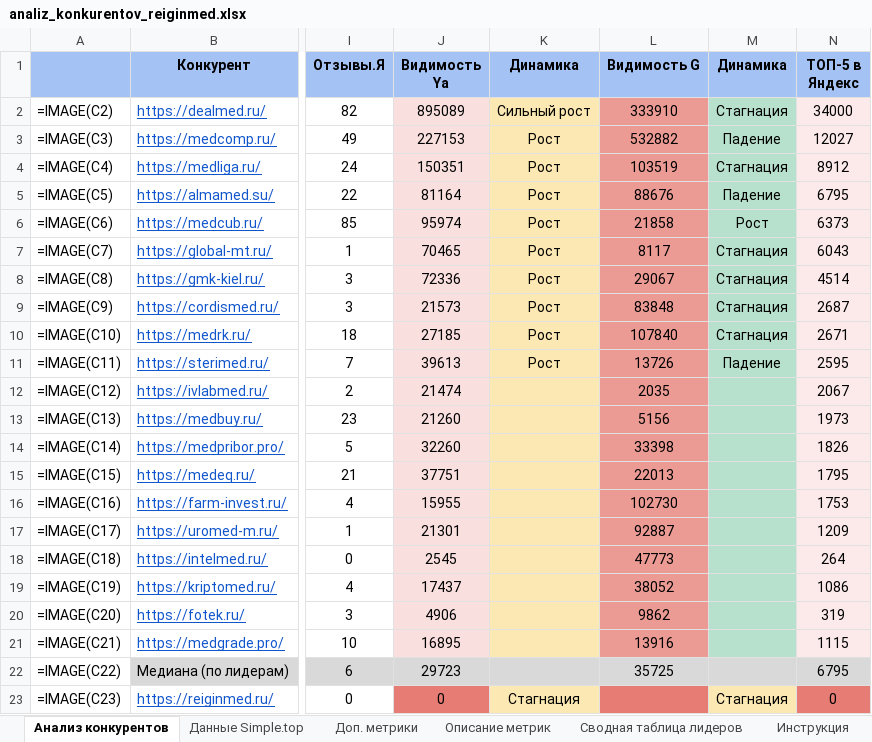
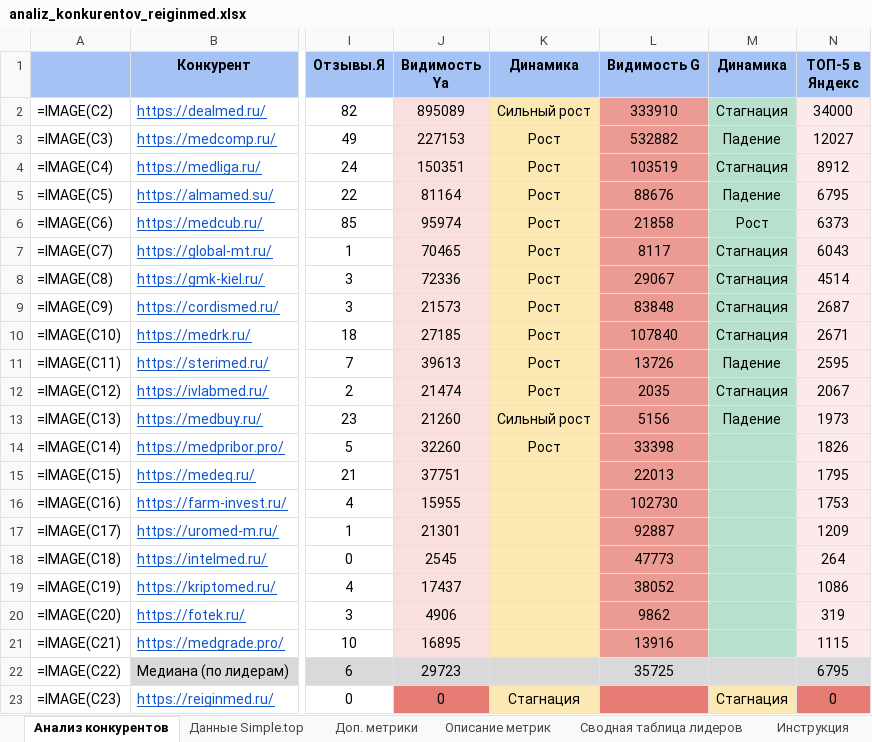
Before and after one commit to Elena20051990/1, an Excel workbook: out/analiz_konkurentov_reiginmed.xlsx, sheet Анализ конкурентов, drawn as a sheet; only a part is shown, gaps mark what is left out; values as stored, in another font and other column widths than the file's, no borders; formulas without a stored value are shown as written; conditional formats not drawn; the diff names each change by its address in the sheet, - before the commit and + after, or states it on an @@ line.

```diff
--- a/out/analiz_konkurentov_reiginmed.xlsx (sheet Анализ конкурентов)
+++ b/out/analiz_konkurentov_reiginmed.xlsx (sheet Анализ конкурентов)
-K12 (Динамика): (empty)
+K12 (Динамика): Рост
-M12 (Динамика): (empty)
+M12 (Динамика): Стагнация
-K13 (Динамика): (empty)
+K13 (Динамика): Сильный рост
-M13 (Динамика): (empty)
+M13 (Динамика): Падение
-K14 (Динамика): (empty)
+K14 (Динамика): Рост
```
